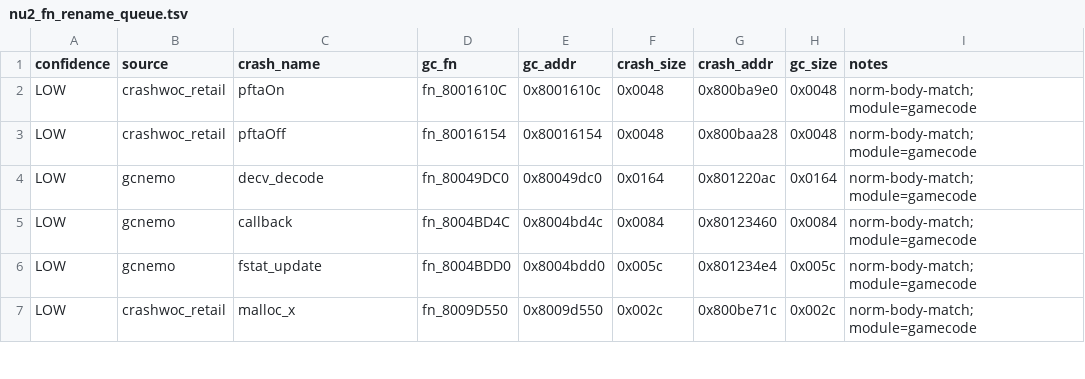
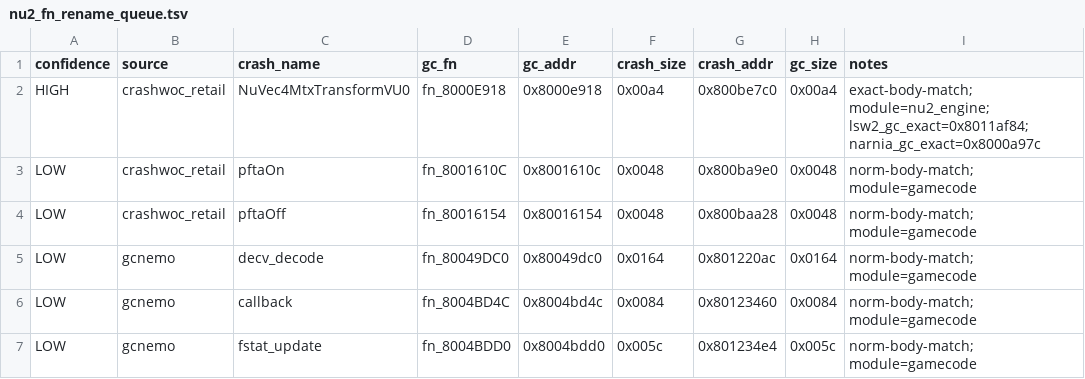
Before and after one commit to ellierocks/lsw1-decomp, a TSV file: docs/symbol_donors/nu2_fn_rename_queue.tsv, drawn as a sheet; only a part is shown; the shorter side is filled out with more unchanged rows; the diff names each change by its address in the sheet, - before the commit and + after, or states it on an @@ line.

```diff
--- a/docs/symbol_donors/nu2_fn_rename_queue.tsv
+++ b/docs/symbol_donors/nu2_fn_rename_queue.tsv
+row 2: HIGH | crashwoc_retail | NuVec4MtxTransformVU0 | fn_8000E918 | 0x8000e918 | 0x00a4 | 0x800be7c0 | 0x00a4 | exact-body-match; module=nu2_engine; lsw2_gc_exact=0x8011af84; narnia_gc_exact=0x8000a97c
```
Also changed, not shown: docs/symbol_donors/lsw2_gc_body_matches.tsv, docs/symbol_donors/mac_anchor_rename_queue.tsv, 32 other files.
